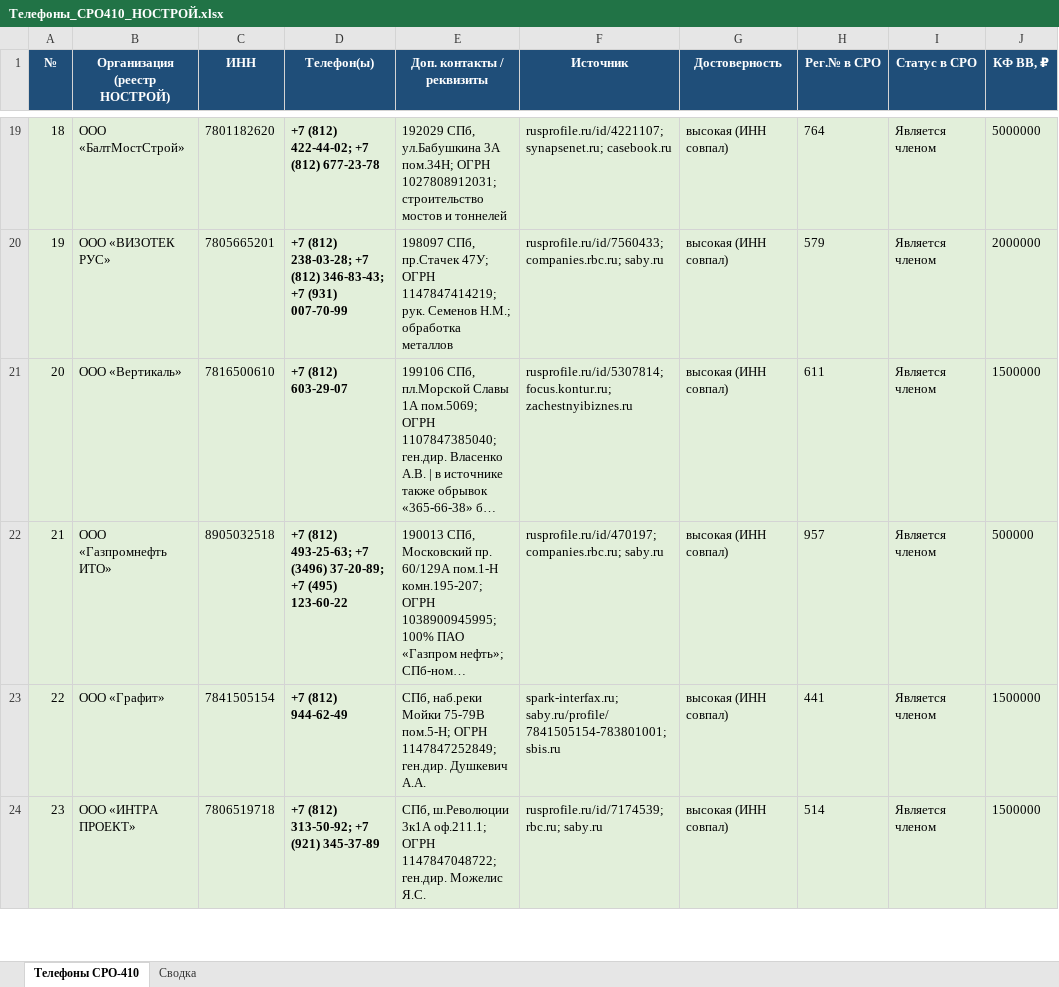
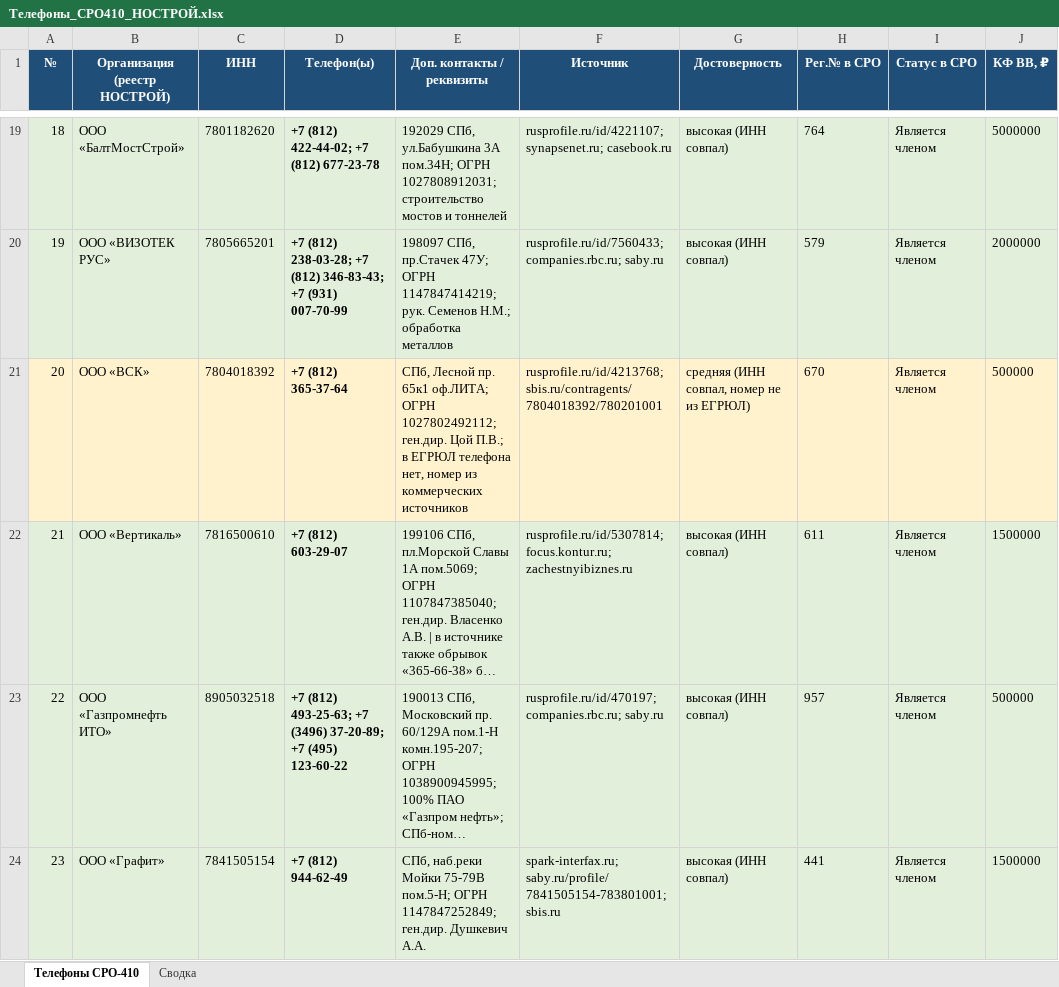
Before and after one commit to caesart966-web/first_reposirtory, an Excel workbook: Телефоны_СРО410_НОСТРОЙ.xlsx, sheet Телефоны СРО-410, drawn as a sheet; only a part is shown, gaps mark what is left out; the shorter side is filled out with more unchanged rows; long unchanged cells end in …; values as stored, in another font and other column widths than the file's, no borders; addresses are those after the commit; the diff covers the shown part only; the diff names each change by its address in the sheet, - before the commit and + after, or states it on an @@ line.

```diff
--- a/Телефоны_СРО410_НОСТРОЙ.xlsx (sheet Телефоны СРО-410)
+++ b/Телефоны_СРО410_НОСТРОЙ.xlsx (sheet Телефоны СРО-410)
+row 21: 20 | ООО «ВСК» | 7804018392 | +7 (812) 365-37-64 | СПб, Лесной пр. 65к1 оф.ЛИТА; ОГРН 1027802492112; ген.дир. Цой П.В.; в ЕГРЮЛ телефона нет, номер из коммерческих источников | rusprofile.ru/id/4213768; sbis.ru/contragents/7804018392/780201001 | средняя (ИНН совпал, номер не из ЕГРЮЛ) | 670 | Является членом | 500000
@@ column A (№) renumbered between rows 22 and 190 @@
```
Also changed, not shown: 1 added row, 2 removed rows and 32 edited cells elsewhere in this sheet, sheet Сводка, 1 other file.
